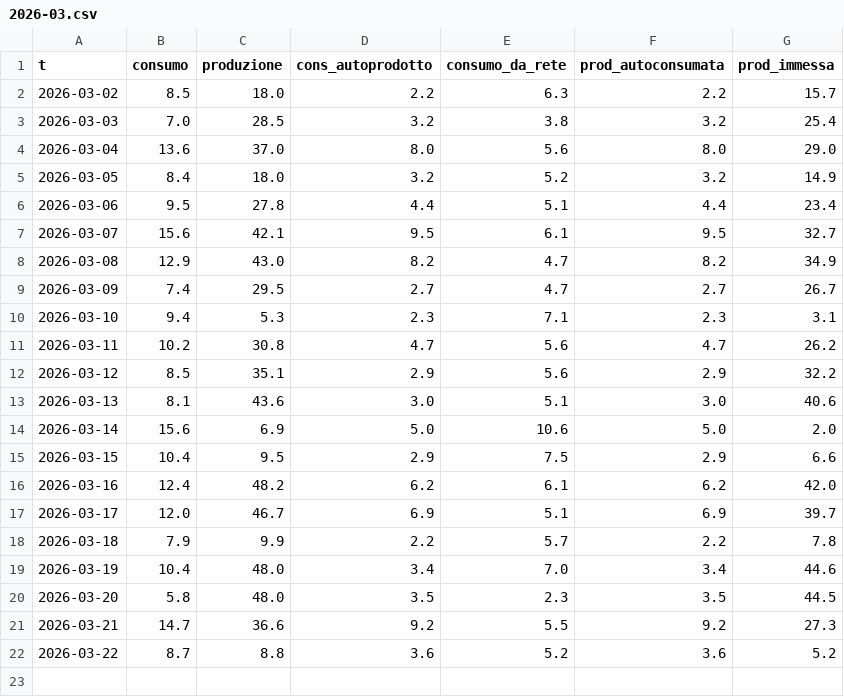
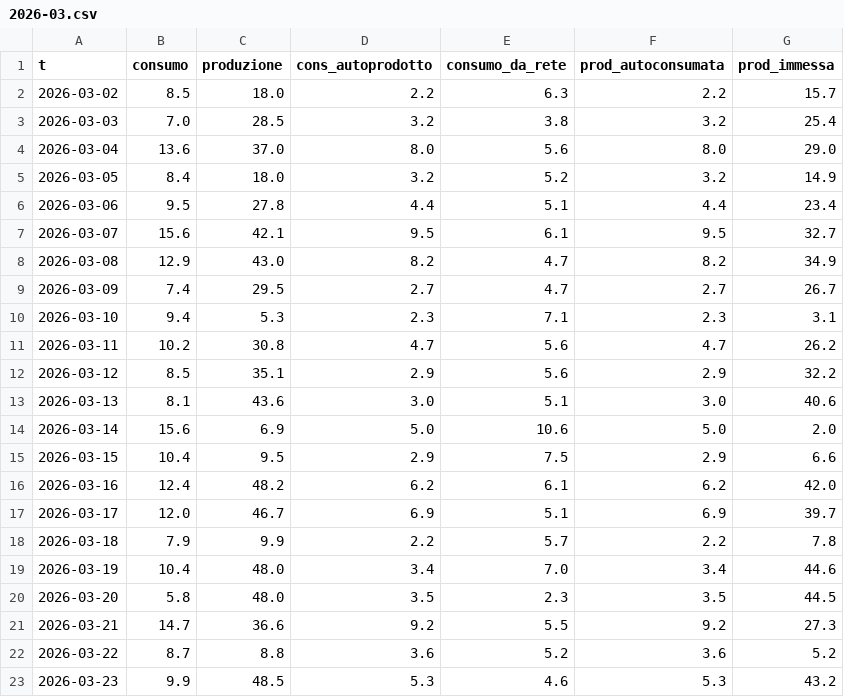
Before and after one commit to Luspam/luspam.github.io, a CSV file: fotovoltaico/daily/2026-03.csv, drawn as a sheet; the diff names each change by its address in the sheet, - before the commit and + after, or states it on an @@ line.

```diff
--- a/fotovoltaico/daily/2026-03.csv
+++ b/fotovoltaico/daily/2026-03.csv
+row 23: 2026-03-23 | 9.9 | 48.5 | 5.3 | 4.6 | 5.3 | 43.2
```
Also changed, not shown: 3 other files.
